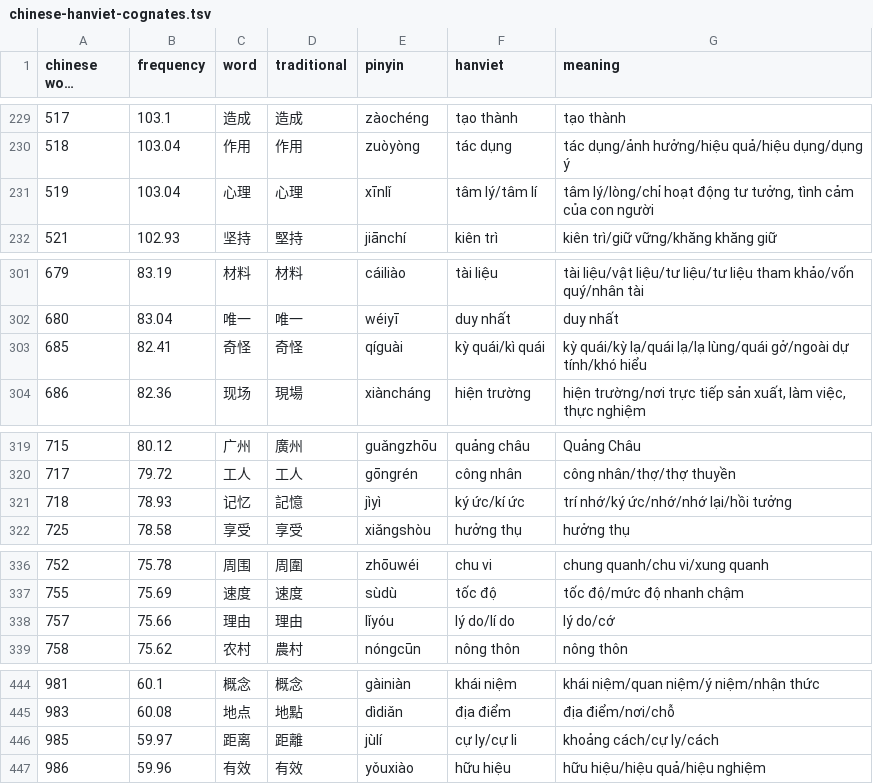
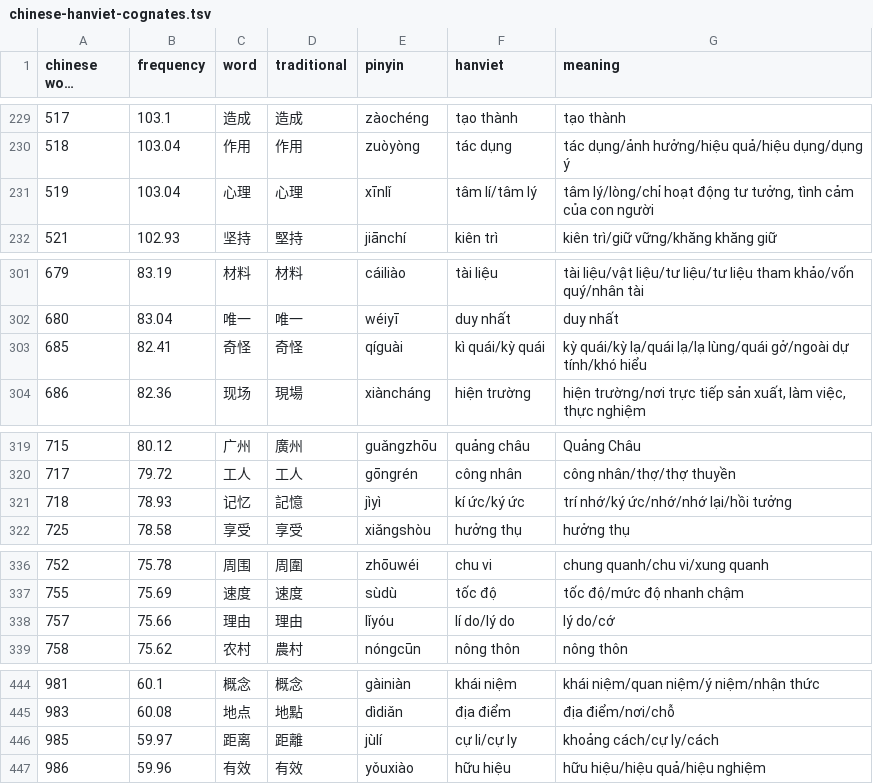
Before and after one commit to ryanphung/chinese-hanviet-cognates, a TSV file: outputs/chinese-hanviet-cognates.tsv, drawn as a sheet; only a part is shown, gaps mark what is left out; long unchanged cells end in …; the diff covers the shown part only; the diff names each change by its address in the sheet, - before the commit and + after, or states it on an @@ line.

```diff
--- a/outputs/chinese-hanviet-cognates.tsv
+++ b/outputs/chinese-hanviet-cognates.tsv
-F231 (hanviet): tâm lý/tâm lí
+F231 (hanviet): tâm lí/tâm lý
-F303 (hanviet): kỳ quái/kì quái
+F303 (hanviet): kì quái/kỳ quái
-F321 (hanviet): ký ức/kí ức
+F321 (hanviet): kí ức/ký ức
-F338 (hanviet): lý do/lí do
+F338 (hanviet): lí do/lý do
-F446 (hanviet): cự ly/cự li
+F446 (hanviet): cự li/cự ly
```
Also changed, not shown: 35 edited cells elsewhere in this file, intermediate/chinese-no-sound-found.tsv, intermediate/personal-names.tsv, 3 other files.
